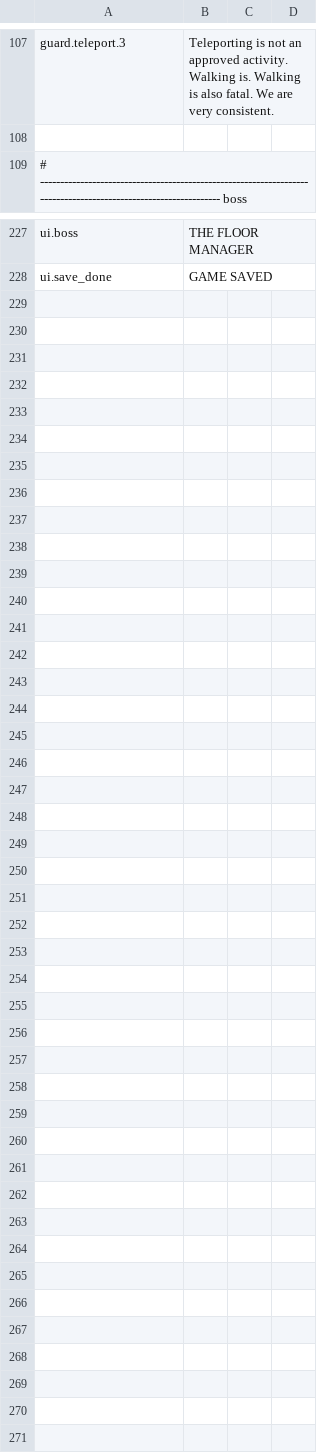
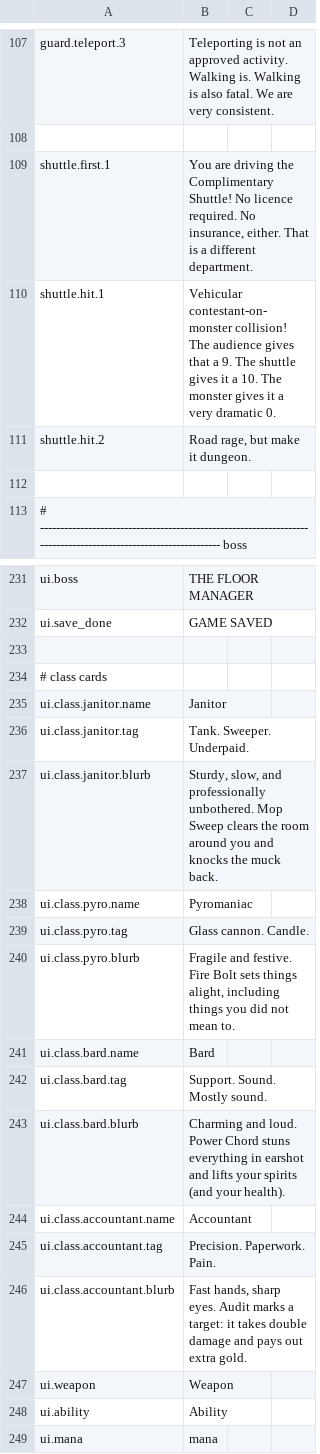
Before and after one commit to Xaven89/dungeon-crawler, a CSV file: projects/dungeon_crawler/strings/en.csv, drawn as a sheet; only a part is shown, gaps mark what is left out; the diff names each change by its address in the sheet, - before the commit and + after, or states it on an @@ line.

```diff
--- a/projects/dungeon_crawler/strings/en.csv
+++ b/projects/dungeon_crawler/strings/en.csv
+row 109: shuttle.first.1 | You are driving the Complimentary Shuttle! No licence required. No insurance, either. That is a different department.
+row 110: shuttle.hit.1 | Vehicular contestant-on-monster collision! The audience gives that a 9. The shuttle gives it a 10. The monster gives it a very dramatic 0.
+row 111: shuttle.hit.2 | Road rage, but make it dungeon.
+row 112: (empty)
+row 233: (empty)
+row 234: # class cards
+row 235: ui.class.janitor.name | Janitor
+row 236: ui.class.janitor.tag | Tank. Sweeper. Underpaid.
+row 237: ui.class.janitor.blurb | Sturdy, slow, and professionally unbothered. Mop Sweep clears the room around you and knocks the muck back.
+row 238: ui.class.pyro.name | Pyromaniac
+row 239: ui.class.pyro.tag | Glass cannon. Candle.
+row 240: ui.class.pyro.blurb | Fragile and festive. Fire Bolt sets things alight, including things you did not mean to.
+row 241: ui.class.bard.name | Bard
+row 242: ui.class.bard.tag | Support. Sound. Mostly sound.
+row 243: ui.class.bard.blurb | Charming and loud. Power Chord stuns everything in earshot and lifts your spirits (and your health).
+row 244: ui.class.accountant.name | Accountant
+row 245: ui.class.accountant.tag | Precision. Paperwork. Pain.
+row 246: ui.class.accountant.blurb | Fast hands, sharp eyes. Audit marks a target: it takes double damage and pays out extra gold.
+row 247: ui.weapon | Weapon
+row 248: ui.ability | Ability
+row 249: ui.mana | mana
```
Also changed, not shown: projects/dungeon_crawler/strings/de.csv, 5 other files.
